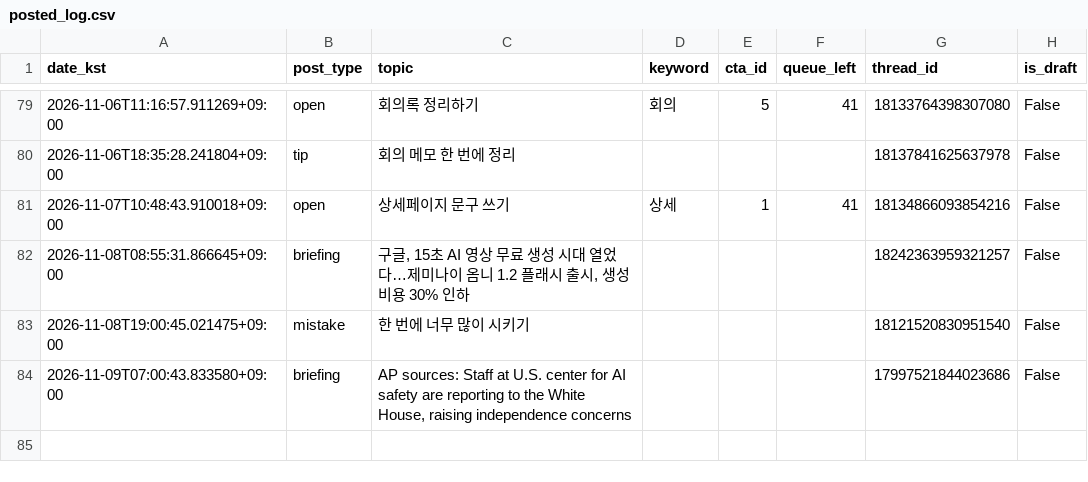
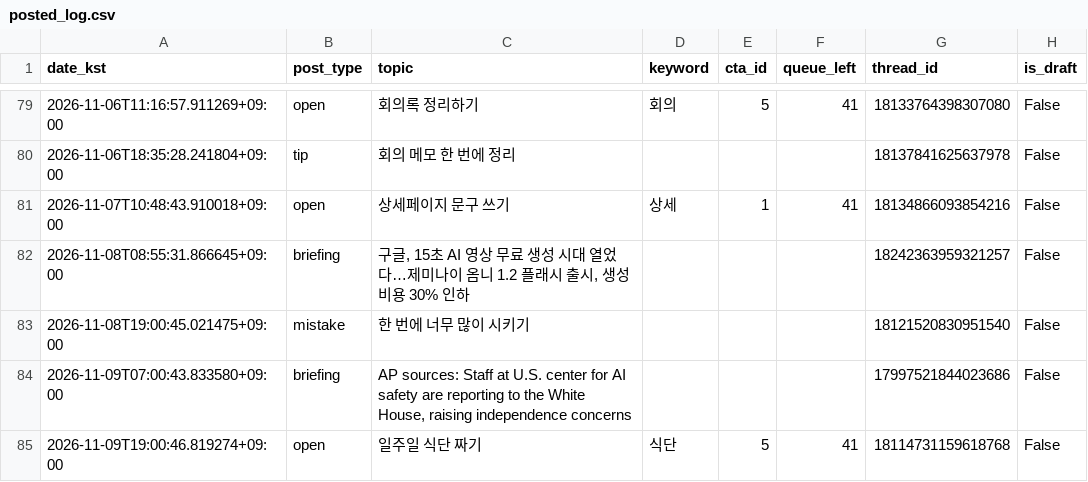
Before and after one commit to sodamsam/sodam-bot, a CSV file: data/posted_log.csv, drawn as a sheet; only a part is shown, gaps mark what is left out; the diff names each change by its address in the sheet, - before the commit and + after, or states it on an @@ line.

```diff
--- a/data/posted_log.csv
+++ b/data/posted_log.csv
+row 85: 2026-11-09T19:00:46.819274+09:00 | open | 일주일 식단 짜기 | 식단 | 5 | 41 | 18114731159618768 | False
```
Also changed, not shown: 3 other files.
